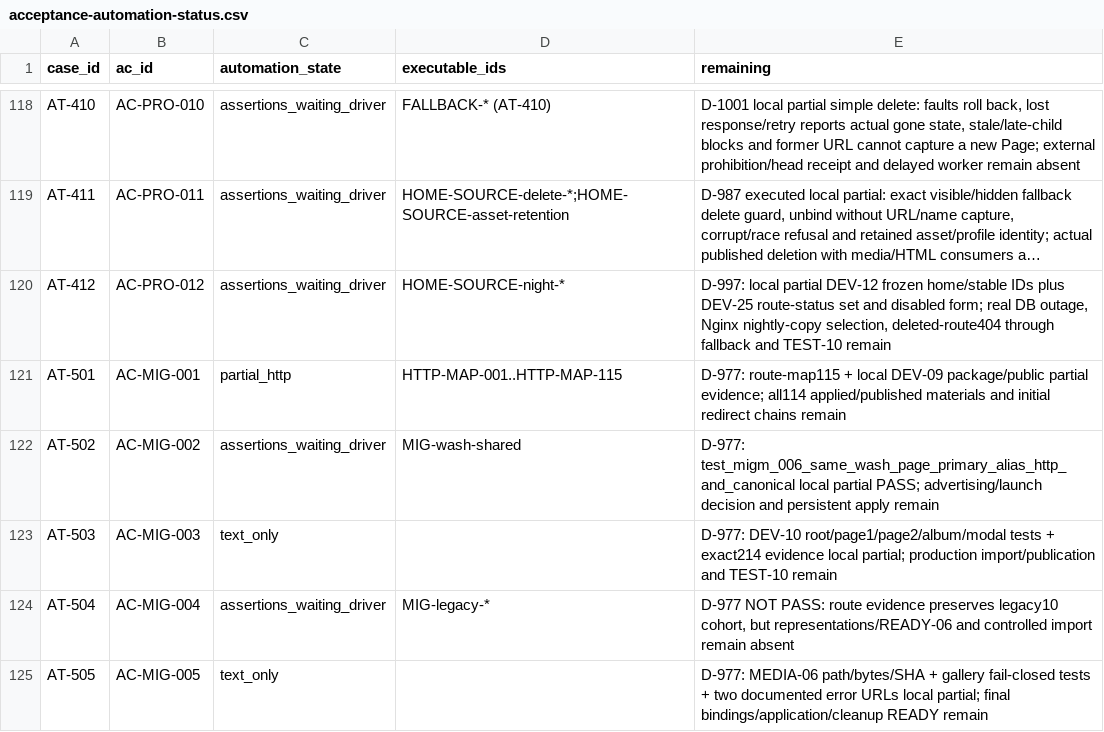
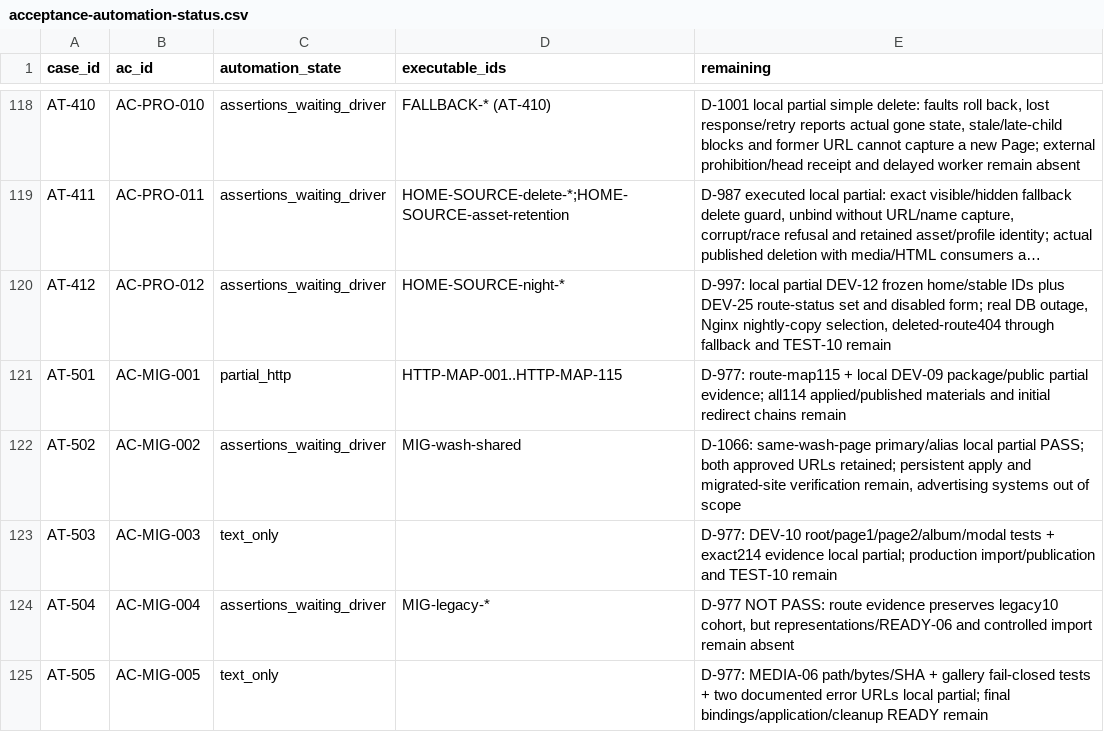
Before and after one commit to nnamecode/nestakada, a CSV file: docs/acceptance-automation-status.csv, drawn as a sheet; only a part is shown, gaps mark what is left out; long unchanged cells end in …; the diff covers the shown part only.

```diff
--- a/docs/acceptance-automation-status.csv
+++ b/docs/acceptance-automation-status.csv
@@ -121,3 +121,3 @@ case_id,ac_id,automation_state,executable_ids,remaining
 "AT-501","AC-MIG-001","partial_http","HTTP-MAP-001..HTTP-MAP-115","D-977: route-map115 + local DEV-09 package/public partial evidence; all114 applied/published materials and initial redirect chains remain"
-"AT-502","AC-MIG-002","assertions_waiting_driver","MIG-wash-shared","D-977: test_migm_006_same_wash_page_primary_alias_http_and_canonical local partial PASS; advertising/launch decision and persistent apply remain"
+"AT-502","AC-MIG-002","assertions_waiting_driver","MIG-wash-shared","D-1066: same-wash-page primary/alias local partial PASS; both approved URLs retained; persistent apply and migrated-site verification remain, advertising systems out of scope"
 "AT-503","AC-MIG-003","text_only","","D-977: DEV-10 root/page1/page2/album/modal tests + exact214 evidence local partial; production import/publication and TEST-10 remain"
```
Also changed, not shown: 5 edited cells elsewhere in this file, docs/acceptance-cases.csv, docs/stage7-exit-register.csv, 27 other files.
